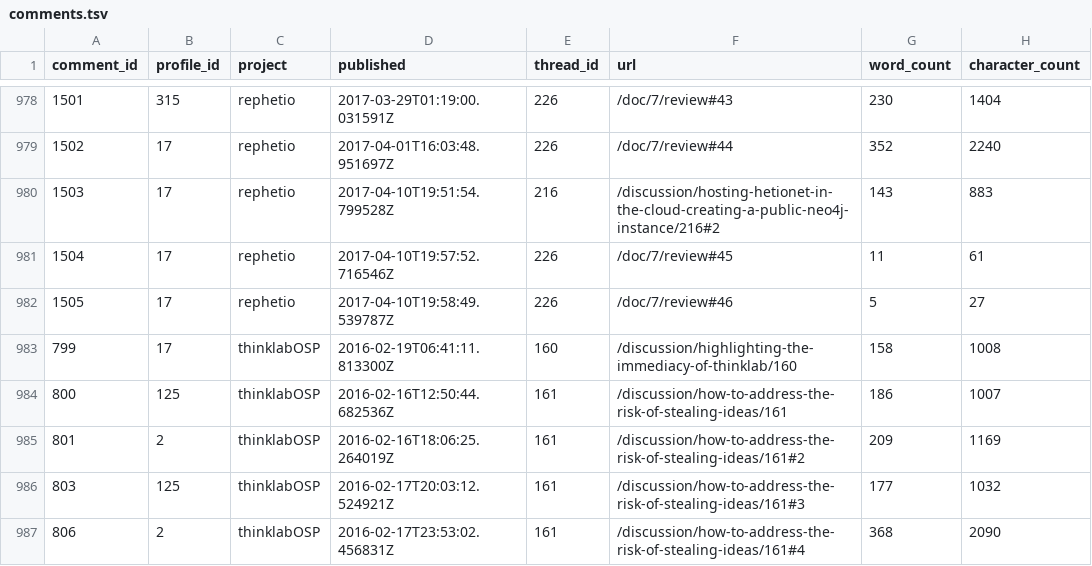
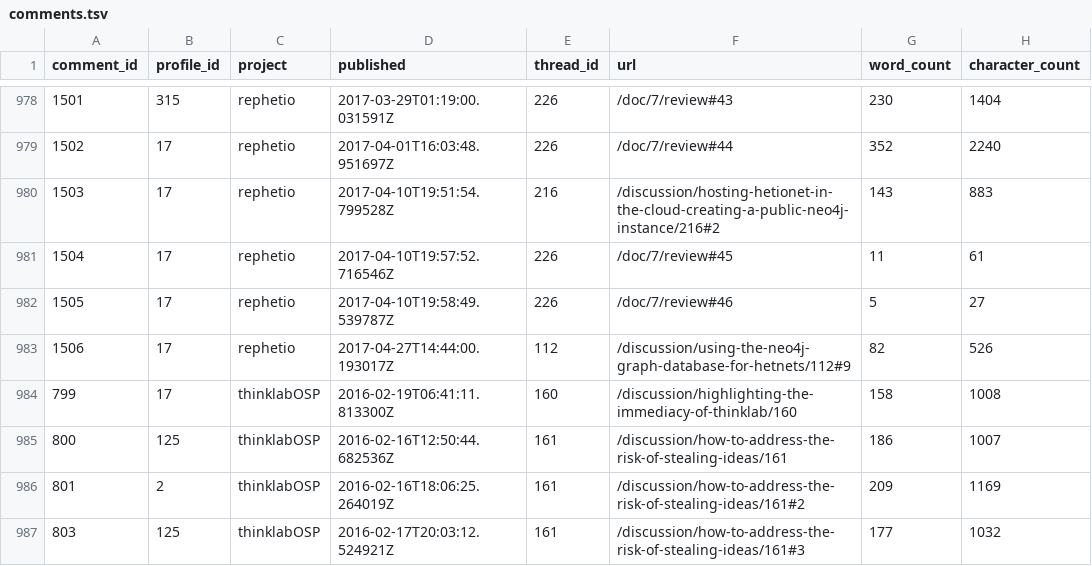
Before and after one commit to dhimmel/thinklytics, a TSV file: process/table/comments.tsv, drawn as a sheet; only a part is shown, gaps mark what is left out; the shorter side is filled out with more unchanged rows; the diff names each change by its address in the sheet, - before the commit and + after, or states it on an @@ line.

Commit message:
Auto-export all projects on 2017-04-27
Created by Travis CI build number 292 and job number 292.1.
https://travis-ci.org/dhimmel/thinklytics/builds/226600190
https://travis-ci.org/dhimmel/thinklytics/jobs/226600195

Committed on 2017-04-27T22:28:04+0000.

```diff
--- a/process/table/comments.tsv
+++ b/process/table/comments.tsv
+row 983: 1506 | 17 | rephetio | 2017-04-27T14:44:00.193017Z | 112 | /discussion/using-the-neo4j-graph-database-for-hetnets/112#9 | 82 | 526
```
Also changed, not shown: process/table/citations.tsv, process/table/documents.tsv, 12 other files.
